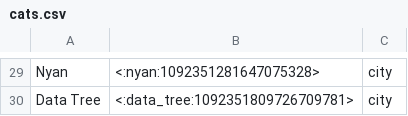
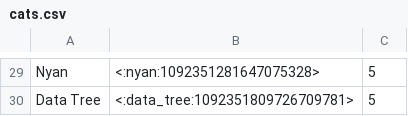
Before and after one commit to nyan-ko/cats-cradle, a CSV file: cats.csv, drawn as a sheet; only a part is shown, gaps mark what is left out; the diff covers the shown part only; the diff names each change by its address in the sheet, - before the commit and + after, or states it on an @@ line.

```diff
--- a/cats.csv
+++ b/cats.csv
-C29:C30: city
+C29:C30: 5
```
Also changed, not shown: 28 edited cells elsewhere in this file, data/dialogue/frigid.csv, data/dialogue/tropical.csv, 13 other files.
